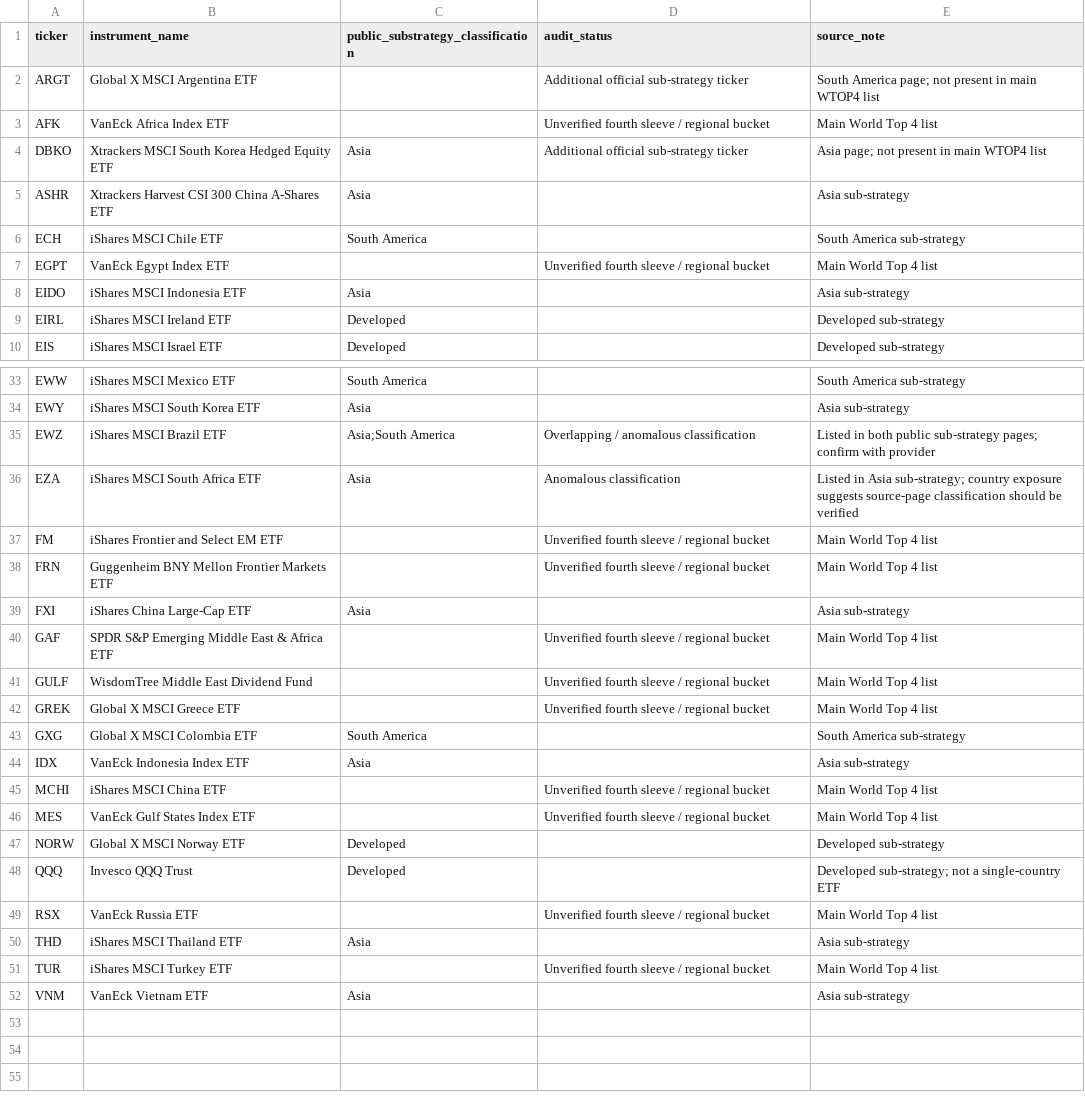
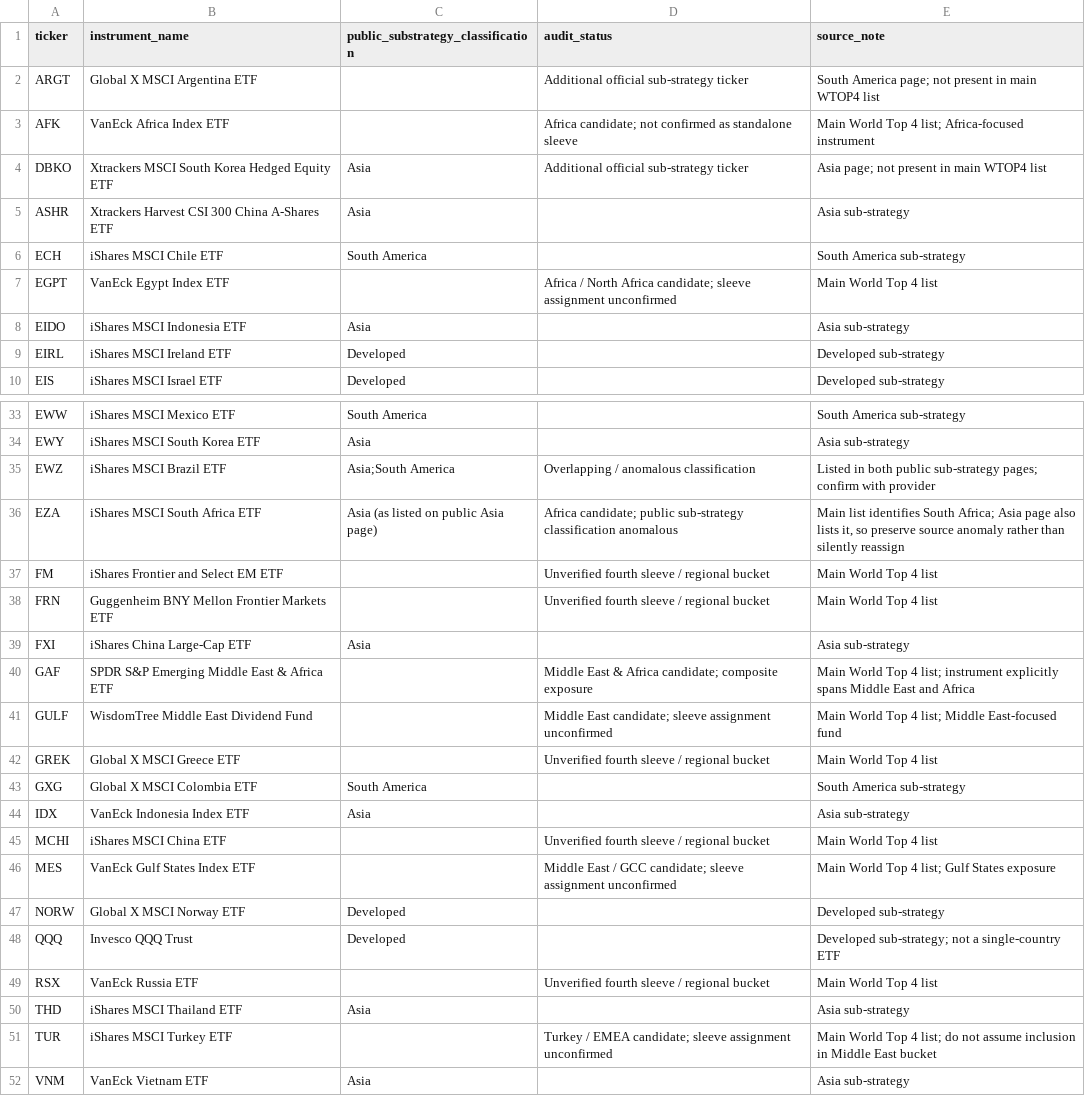
Before and after one commit to Giorgiogoldoni/geografiachatgpt, a CSV file: logical_invest_universe.csv, drawn as a sheet; only a part is shown, gaps mark what is left out.

Commit message:
Classify Africa and Middle East candidate universe

```diff
--- a/logical_invest_universe.csv
+++ b/logical_invest_universe.csv
@@ -2,3 +2,3 @@
 "ARGT","Global X MSCI Argentina ETF","","Additional official sub-strategy ticker","South America page; not present in main WTOP4 list"
-"AFK","VanEck Africa Index ETF","","Unverified fourth sleeve / regional bucket","Main World Top 4 list"
+"AFK","VanEck Africa Index ETF","","Africa candidate; not confirmed as standalone sleeve","Main World Top 4 list; Africa-focused instrument"
 "DBKO","Xtrackers MSCI South Korea Hedged Equity ETF","Asia","Additional official sub-strategy ticker","Asia page; not present in main WTOP4 list"
@@ -6,3 +6,3 @@
 "ECH","iShares MSCI Chile ETF","South America","","South America sub-strategy"
-"EGPT","VanEck Egypt Index ETF","","Unverified fourth sleeve / regional bucket","Main World Top 4 list"
+"EGPT","VanEck Egypt Index ETF","","Africa / North Africa candidate; sleeve assignment unconfirmed","Main World Top 4 list"
 "EIDO","iShares MSCI Indonesia ETF","Asia","","Asia sub-strategy"
@@ -35,3 +35,3 @@
 "EWZ","iShares MSCI Brazil ETF","Asia;South America","Overlapping / anomalous classification","Listed in both public sub-strategy pages; confirm with provider"
-"EZA","iShares MSCI South Africa ETF","Asia","Anomalous classification","Listed in Asia sub-strategy; country exposure suggests source-page classification should be verified"
+"EZA","iShares MSCI South Africa ETF","Asia (as listed on public Asia page)","Africa candidate; public sub-strategy classification anomalous","Main list identifies South Africa; Asia page also lists it, so preserve source anomaly rather than silently reassign"
 "FM","iShares Frontier and Select EM ETF","","Unverified fourth sleeve / regional bucket","Main World Top 4 list"
@@ -39,4 +39,4 @@
 "FXI","iShares China Large-Cap ETF","Asia","","Asia sub-strategy"
-"GAF","SPDR S&P Emerging Middle East & Africa ETF","","Unverified fourth sleeve / regional bucket","Main World Top 4 list"
-"GULF","WisdomTree Middle East Dividend Fund","","Unverified fourth sleeve / regional bucket","Main World Top 4 list"
+"GAF","SPDR S&P Emerging Middle East & Africa ETF","","Middle East & Africa candidate; composite exposure","Main World Top 4 list; instrument explicitly spans Middle East and Africa"
+"GULF","WisdomTree Middle East Dividend Fund","","Middle East candidate; sleeve assignment unconfirmed","Main World Top 4 list; Middle East-focused fund"
 "GREK","Global X MSCI Greece ETF","","Unverified fourth sleeve / regional bucket","Main World Top 4 list"
@@ -45,3 +45,3 @@
 "MCHI","iShares MSCI China ETF","","Unverified fourth sleeve / regional bucket","Main World Top 4 list"
-"MES","VanEck Gulf States Index ETF","","Unverified fourth sleeve / regional bucket","Main World Top 4 list"
+"MES","VanEck Gulf States Index ETF","","Middle East / GCC candidate; sleeve assignment unconfirmed","Main World Top 4 list; Gulf States exposure"
 "NORW","Global X MSCI Norway ETF","Developed","","Developed sub-strategy"
@@ -50,3 +50,3 @@
 "THD","iShares MSCI Thailand ETF","Asia","","Asia sub-strategy"
-"TUR","iShares MSCI Turkey ETF","","Unverified fourth sleeve / regional bucket","Main World Top 4 list"
+"TUR","iShares MSCI Turkey ETF","","Turkey / EMEA candidate; sleeve assignment unconfirmed","Main World Top 4 list; do not assume inclusion in Middle East bucket"
 "VNM","VanEck Vietnam ETF","Asia","","Asia sub-strategy"
```
